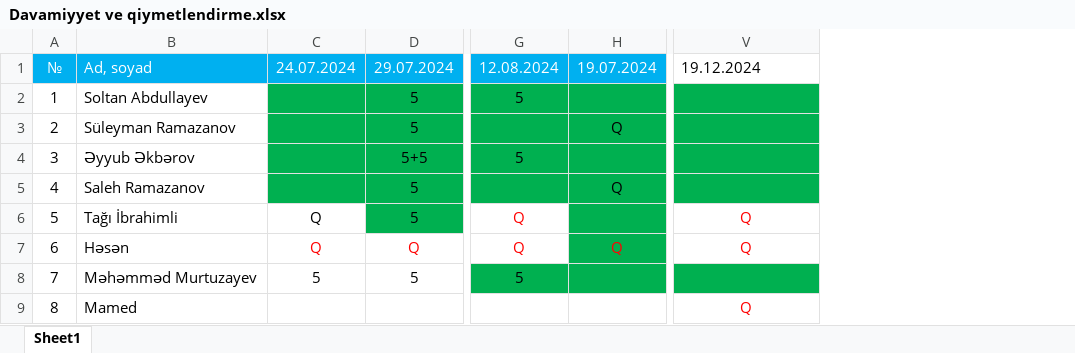
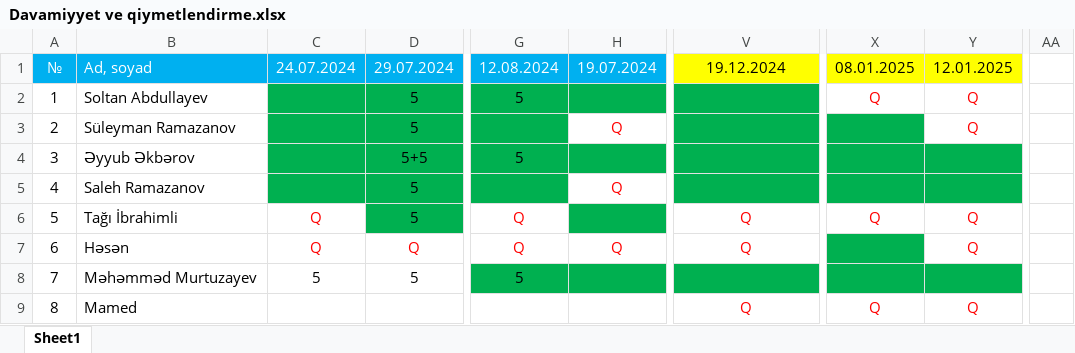
Before and after one commit to rzatalibov555/gitProje, an Excel workbook: OLD/Davamiyyet ve qiymetlendirme.xlsx, sheet Sheet1, drawn as a sheet; only a part is shown, gaps mark what is left out; values as stored, in another font and other column widths than the file's, no borders; the diff names each change by its address in the sheet, - before the commit and + after, or states it on an @@ line.

```diff
--- a/OLD/Davamiyyet ve qiymetlendirme.xlsx (sheet Sheet1)
+++ b/OLD/Davamiyyet ve qiymetlendirme.xlsx (sheet Sheet1)
+column X, rows 1-9: 08.01.2025 | Q |  |  |  | Q |  |  | Q
+column Y, rows 1-9: 12.01.2025 | Q | Q |  |  | Q | Q |  | Q
+column AA, empty
@@ V1 fill: none → #FFFF00, alignment: left → center @@
@@ H3 fill: #00B050 → none, text colour: black → #FF0000 @@
@@ H5 fill: #00B050 → none, text colour: black → #FF0000 @@
-C6 text colour: black
+C6 text colour: #FF0000
-H7 fill: #00B050
+H7 fill: none
```
Also changed, not shown: 1 other file.
